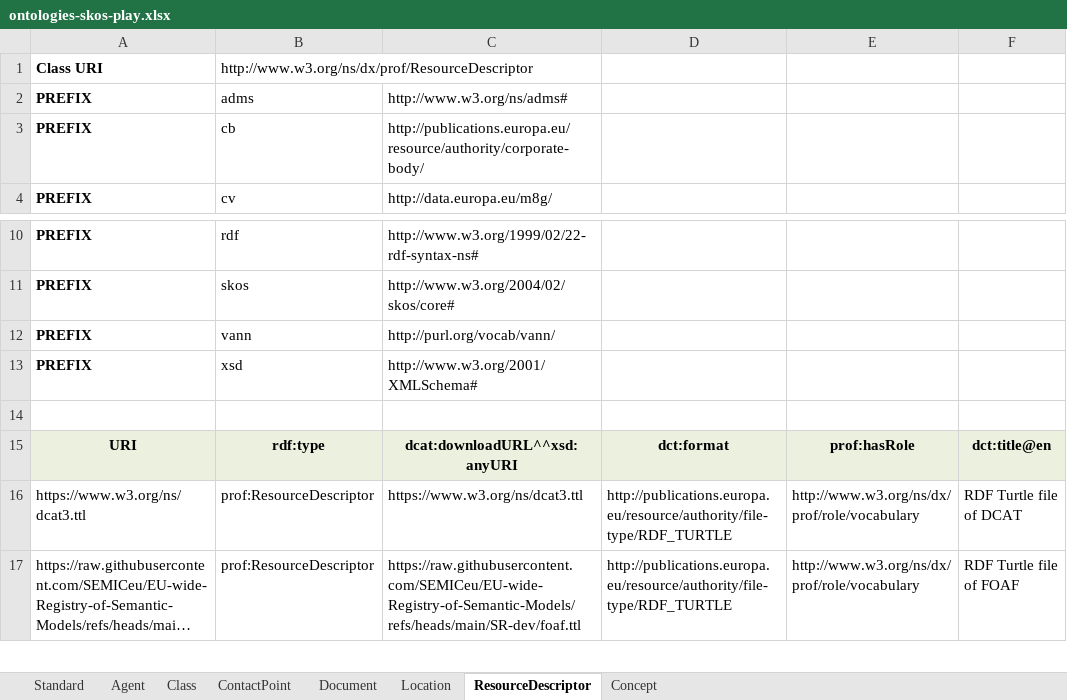
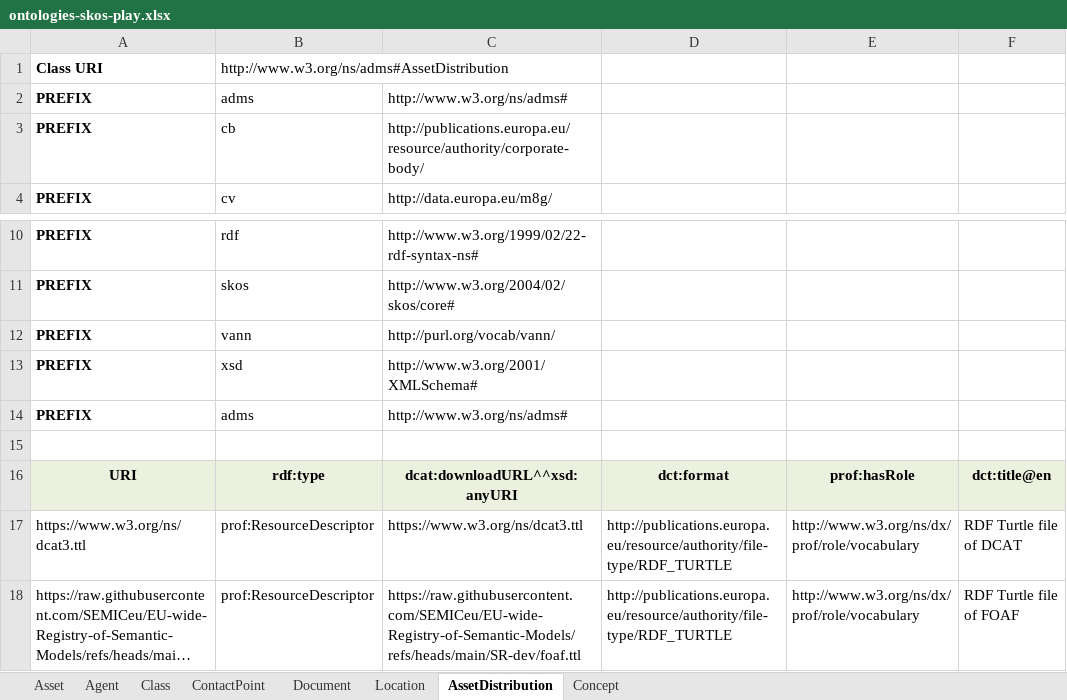
Before and after one commit to SEMICeu/EU-wide-Registry-of-Semantic-Models, an Excel workbook: SR-dev/metadata/ontologies-skos-play.xlsx, sheet AssetDistribution, drawn as a sheet; only a part is shown, gaps mark what is left out; long unchanged cells end in …; values as stored, in another font and other column widths than the file's, no borders; the diff names each change by its address in the sheet, - before the commit and + after, or states it on an @@ line.

```diff
--- a/SR-dev/metadata/ontologies-skos-play.xlsx (sheet AssetDistribution)
+++ b/SR-dev/metadata/ontologies-skos-play.xlsx (sheet AssetDistribution)
-sheet tab: Standard
+sheet tab: Asset
-sheet tab: ResourceDescriptor
+sheet tab: AssetDistribution
-B1: http://www.w3.org/ns/dx/prof/ResourceDescriptor
+B1: http://www.w3.org/ns/adms#AssetDistribution
+row 14: PREFIX | adms | http://www.w3.org/ns/adms#
```
Also changed, not shown: sheet Asset, sheet Class, SR-dev/metadata/cv-skos-play.xlsx, 2 other files.
